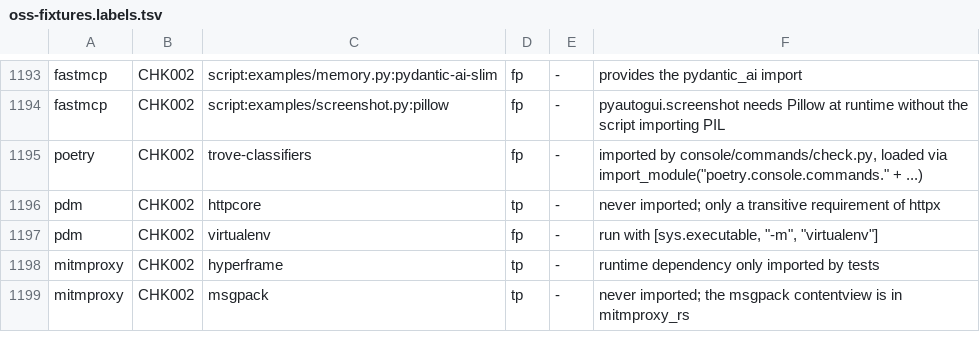
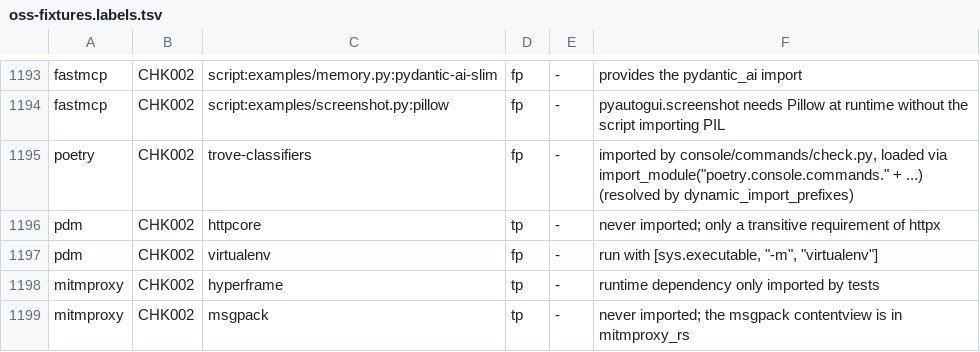
Before and after one commit to watany-dev/chokkin, a TSV file: scripts/oss-fixtures.labels.tsv, drawn as a sheet; only a part is shown, gaps mark what is left out.

```diff
--- a/scripts/oss-fixtures.labels.tsv
+++ b/scripts/oss-fixtures.labels.tsv
@@ -1194,3 +1194,3 @@ fastmcp	CHK002	script:examples/memory.py:pydantic-ai-slim	fp	-	provides the pyda
 fastmcp	CHK002	script:examples/screenshot.py:pillow	fp	-	pyautogui.screenshot needs Pillow at runtime without the script importing PIL
-poetry	CHK002	trove-classifiers	fp	-	imported by console/commands/check.py, loaded via import_module("poetry.console.commands." + ...)
+poetry	CHK002	trove-classifiers	fp	-	imported by console/commands/check.py, loaded via import_module("poetry.console.commands." + ...) (resolved by dynamic_import_prefixes)
 pdm	CHK002	httpcore	tp	-	never imported; only a transitive requirement of httpx
```
Also changed, not shown: 3 other files.
